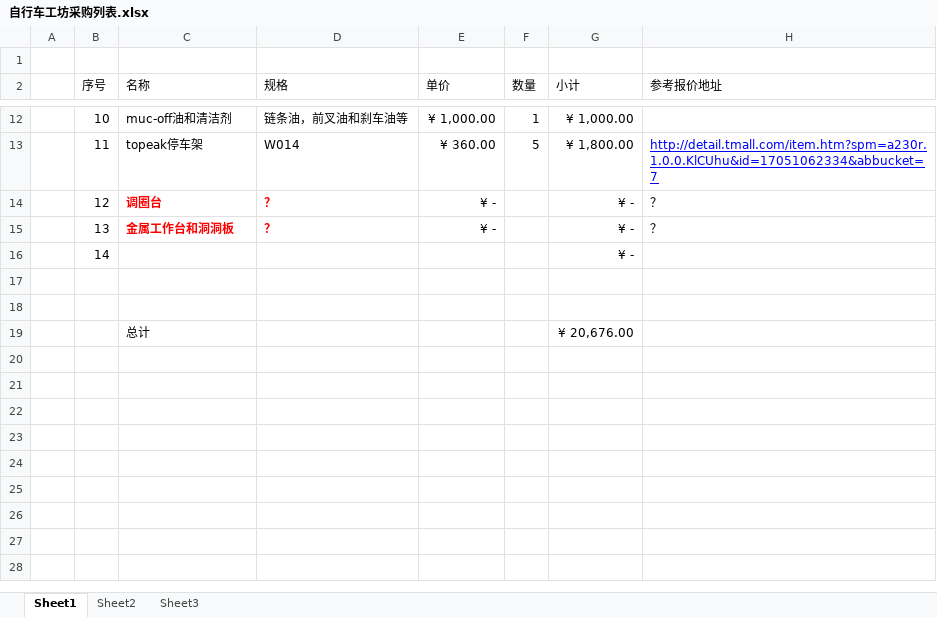
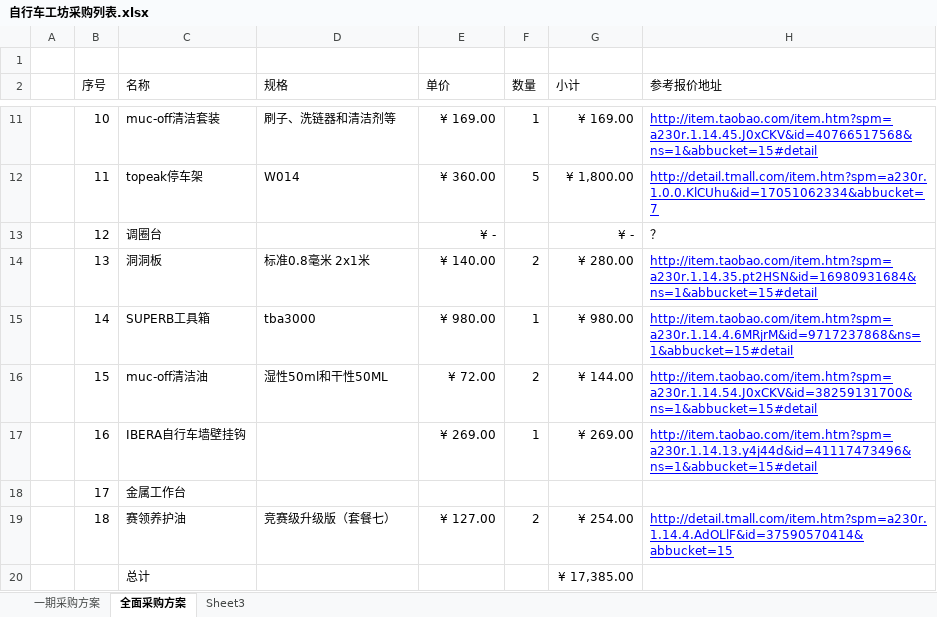
Before and after one commit to woodyme/i.center_my_workzone, an Excel workbook: 训练中心创客交叉融合空间建设/admin/自行车工坊采购列表.xlsx, sheet 全面采购方案, drawn as a sheet; only a part is shown, gaps mark what is left out; values as stored, in another font and other column widths than the file's, no borders; removed rows and columns are numbered as before the commit, all else as after; the diff covers the shown part only; the diff names each change by its address in the sheet, - before the commit and + after, or states it on an @@ line.

```diff
--- a/训练中心创客交叉融合空间建设/admin/自行车工坊采购列表.xlsx (sheet 全面采购方案)
+++ b/训练中心创客交叉融合空间建设/admin/自行车工坊采购列表.xlsx (sheet 全面采购方案)
-sheet tab: Sheet1
+sheet tab: 全面采购方案
-sheet tab: Sheet2
+sheet tab: 一期采购方案
-C11 (名称): muc-off油和清洁剂
+C11 (名称): muc-off清洁套装
-D11 (规格): 链条油，前叉油和刹车油等
+D11 (规格): 刷子、洗链器和清洁剂等
-E11 (单价): ¥ 1,000.00
+E11 (单价): ¥ 169.00
-G11 (小计): ¥ 1,000.00
+G11 (小计): ¥ 169.00
-H11 (参考报价地址): (empty)
+H11 (参考报价地址): http://item.taobao.com/item.htm?spm=a230r.1.14.45.J0xCKV&id=40766517568&ns=1&abbucket=15#detail
@@ C13 bold: on → off, text colour: #FF0000 → black @@
-D13 (规格): ？
+D13 (规格): (empty)
-C14 (名称): 金属工作台和洞洞板
+C14 (名称): 洞洞板
@@ C14:D14 bold: on → off, text colour: #FF0000 → black @@
-D14 (规格): ？
+D14 (规格): 标准0.8毫米 2x1米
-E14 (单价): ¥ -
+E14 (单价): ¥ 140.00
-F14 (数量): (empty)
+F14 (数量): 2
-G14 (小计): ¥ -
+G14 (小计): ¥ 280.00
-H14 (参考报价地址): ？
+H14 (参考报价地址): http://item.taobao.com/item.htm?spm=a230r.1.14.35.pt2HSN&id=16980931684&ns=1&abbucket=15#detail
@@ H14 underline: off → on, text colour: black → #0000FF @@
-C15 (名称): (empty)
+C15 (名称): SUPERB工具箱
-D15 (规格): (empty)
+D15 (规格): tba3000
-E15 (单价): (empty)
+E15 (单价): ¥ 980.00
-F15 (数量): (empty)
+F15 (数量): 1
-G15 (小计): ¥ -
+G15 (小计): ¥ 980.00
-H15 (参考报价地址): (empty)
+H15 (参考报价地址): http://item.taobao.com/item.htm?spm=a230r.1.14.4.6MRjrM&id=9717237868&ns=1&abbucket=15#detail
-row 16: (empty)
+row 16:  | 15 | muc-off清洁油 | 湿性50ml和干性50ML | ¥ 72.00 | 2 | ¥ 144.00 | http://item.taobao.com/item.htm?spm=a230r.1.14.54.J0xCKV&id=38259131700&ns=1&abbucket=15#detail
-row 17: (empty)
+row 17:  | 16 | IBERA自行车墙壁挂钩 |  | ¥ 269.00 | 1 | ¥ 269.00 | http://item.taobao.com/item.htm?spm=a230r.1.14.13.y4j44d&id=41117473496&ns=1&abbucket=15#detail
-row 19:  |  | 总计 |  |  |  | ¥ 20,676.00
+row 18:  | 17 | 金属工作台
+row 19:  | 18 | 赛领养护油 | 竞赛级升级版（套餐七） | ¥ 127.00 | 2 | ¥ 254.00 | http://detail.tmall.com/item.htm?spm=a230r.1.14.4.AdOLlF&id=37590570414&abbucket=15
+row 20:  |  | 总计 |  |  |  | ¥ 17,385.00
```
Also changed, not shown: 1 removed row, 27 edited cells and cell formats elsewhere in this sheet, formulas that keep their value, 8 other files.
